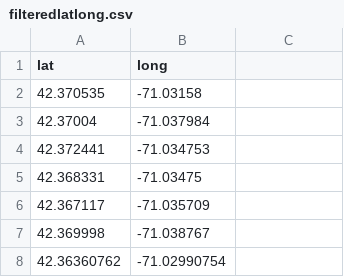
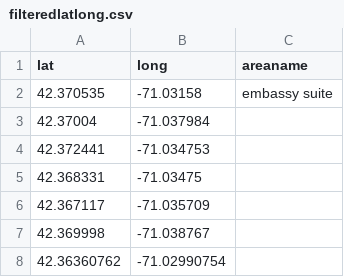
Before and after one commit to jsiwu94/BostonCrimeProject, a CSV file: crimes-in-boston/filteredlatlong.csv, drawn as a sheet; only a part is shown; the diff names each change by its address in the sheet, - before the commit and + after, or states it on an @@ line.

```diff
--- a/crimes-in-boston/filteredlatlong.csv
+++ b/crimes-in-boston/filteredlatlong.csv
-C1: (empty)
+C1: areaname
-C2 (areaname): (empty)
+C2 (areaname): embassy suite
```
Also changed, not shown: 6 other files.
